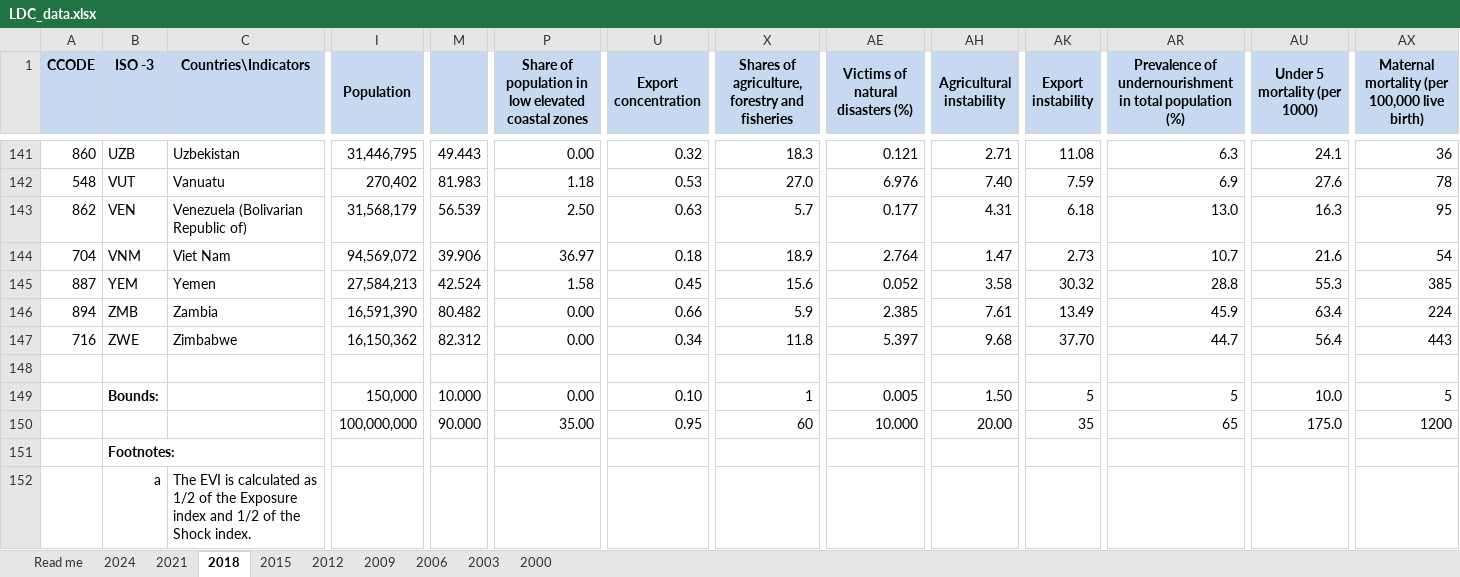
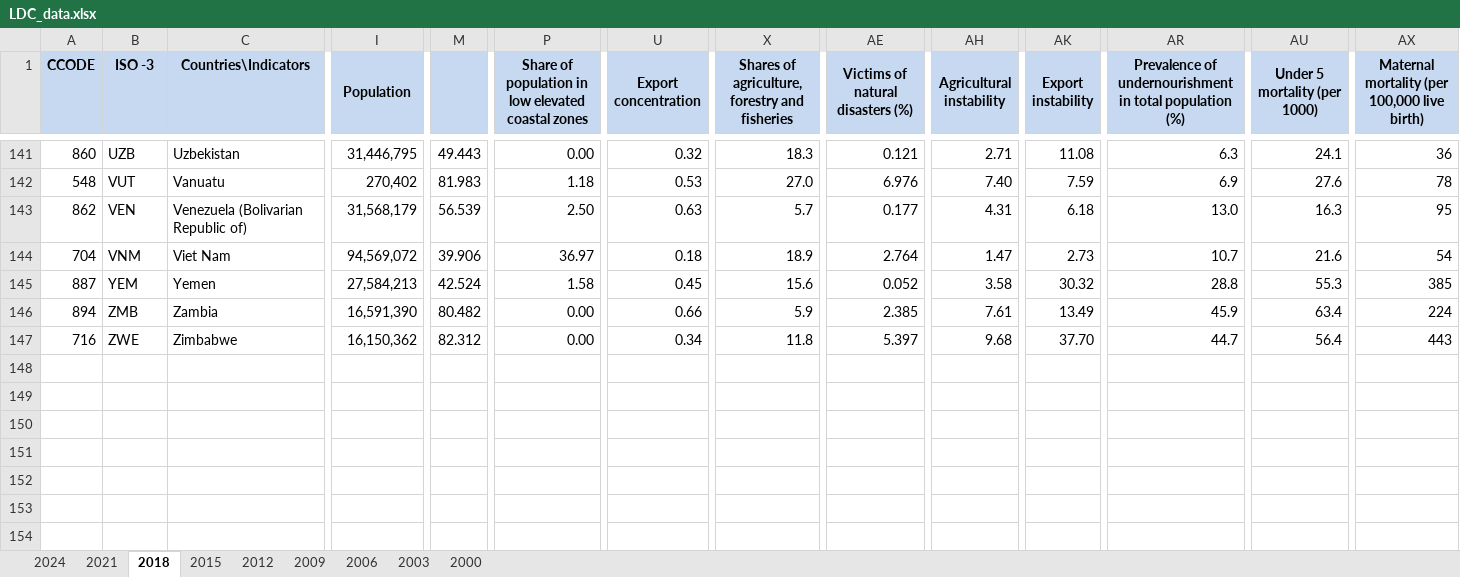
Before and after one commit to Ahmed-alzarooni/Final-STAT380, an Excel workbook: LDC_data.xlsx, sheet 2018, drawn as a sheet; only a part is shown, gaps mark what is left out; values as stored, in another font and other column widths than the file's, no borders; rows hold the shown columns only; the diff covers the shown part only; the diff names each change by its address in the sheet, - before the commit and + after, or states it on an @@ line.

```diff
--- a/LDC_data.xlsx (sheet 2018)
+++ b/LDC_data.xlsx (sheet 2018)
-sheet tab: Read me
-row 148: (empty)
-row 149:  | Bounds: |  | 150,000 | 10.000 | 0.00 | 0.10 | 1 | 0.005 | 1.50 | 5 | 5 | 10.0 | 5
-row 150:  |  |  | 100,000,000 | 90.000 | 35.00 | 0.95 | 60 | 10.000 | 20.00 | 35 | 65 | 175.0 | 1200
-row 151:  | Footnotes:
-row 152:  | a | The EVI is calculated as 1/2 of the Exposure index and 1/2 of the Shock index.
```
Also changed, not shown: 88 removed rows elsewhere in this sheet, sheet 2003, sheet 2024, sheet 2021, sheet 2015, sheet 2012, sheet 2009, 2 more sheets.
